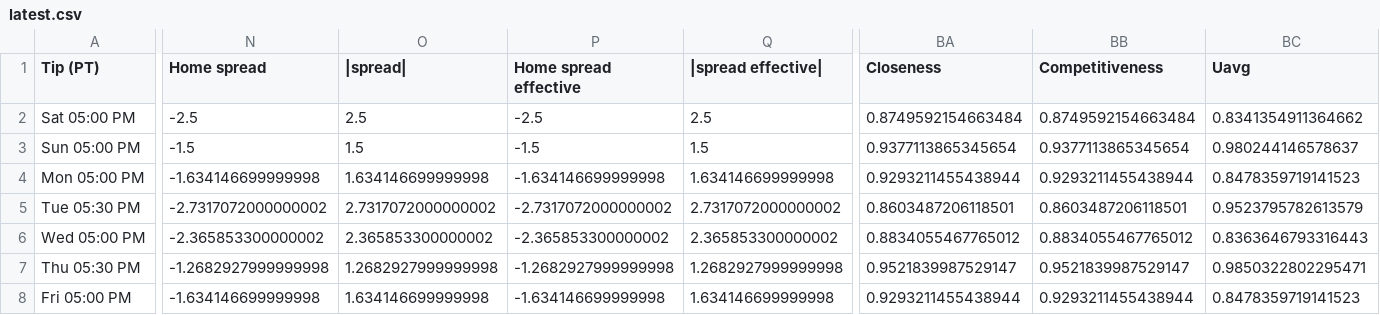
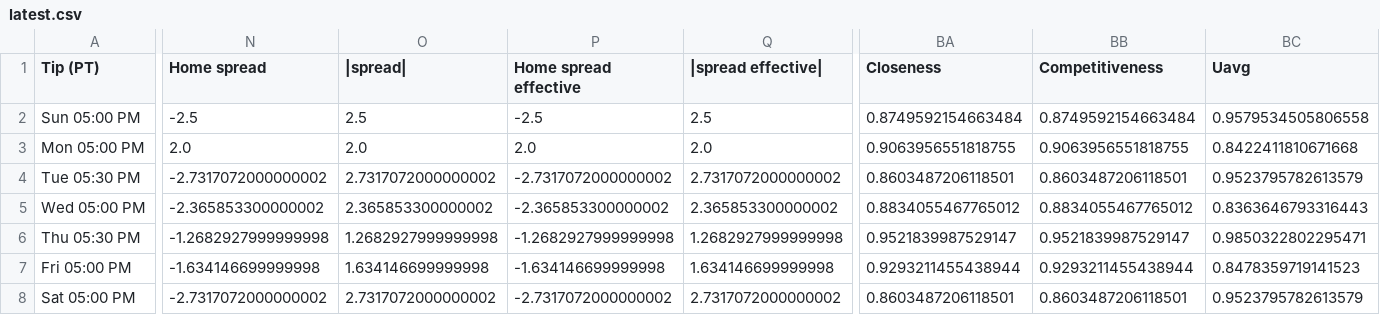
Before and after one commit to cameronntaylor/nba-watchability, a CSV file: data/forecast/latest.csv, drawn as a sheet; only a part is shown, gaps mark what is left out; removed rows and columns are numbered as before the commit, all else as after; rows hold the shown columns only; the diff covers the shown part only; the diff names each change by its address in the sheet, - before the commit and + after, or states it on an @@ line.

```diff
--- a/data/forecast/latest.csv
+++ b/data/forecast/latest.csv
-row 2: Sat 05:00 PM | -2.5 | 2.5 | -2.5 | 2.5 | 0.8749592154663484 | 0.8749592154663484 | 0.8341354911364662
-N2 (Home spread): -1.5
+N2 (Home spread): -2.5
-O2 (|spread|): 1.5
+O2 (|spread|): 2.5
-P2 (Home spread effective): -1.5
+P2 (Home spread effective): -2.5
-Q2 (|spread effective|): 1.5
+Q2 (|spread effective|): 2.5
-BA2 (Closeness): 0.9377113865345654
+BA2 (Closeness): 0.8749592154663484
-BB2 (Competitiveness): 0.9377113865345654
+BB2 (Competitiveness): 0.8749592154663484
-BC2 (Uavg): 0.980244146578637
+BC2 (Uavg): 0.9579534505806558
-N3 (Home spread): -1.634146699999998
+N3 (Home spread): 2.0
-O3 (|spread|): 1.634146699999998
+O3 (|spread|): 2.0
-P3 (Home spread effective): -1.634146699999998
+P3 (Home spread effective): 2.0
-Q3 (|spread effective|): 1.634146699999998
+Q3 (|spread effective|): 2.0
-BA3 (Closeness): 0.9293211455438944
+BA3 (Closeness): 0.9063956551818755
-BB3 (Competitiveness): 0.9293211455438944
+BB3 (Competitiveness): 0.9063956551818755
-BC3 (Uavg): 0.8478359719141523
+BC3 (Uavg): 0.8422411810671668
+row 8: Sat 05:00 PM | -2.7317072000000002 | 2.7317072000000002 | -2.7317072000000002 | 2.7317072000000002 | 0.8603487206118501 | 0.8603487206118501 | 0.9523795782613579
```
Also changed, not shown: 4 edited cells elsewhere in this file, 2 other files.
